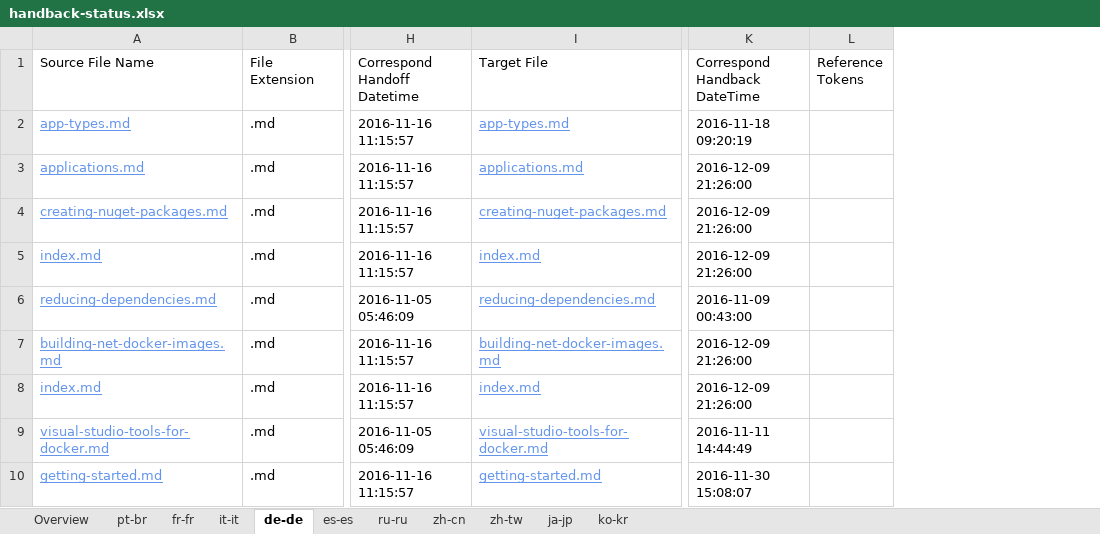
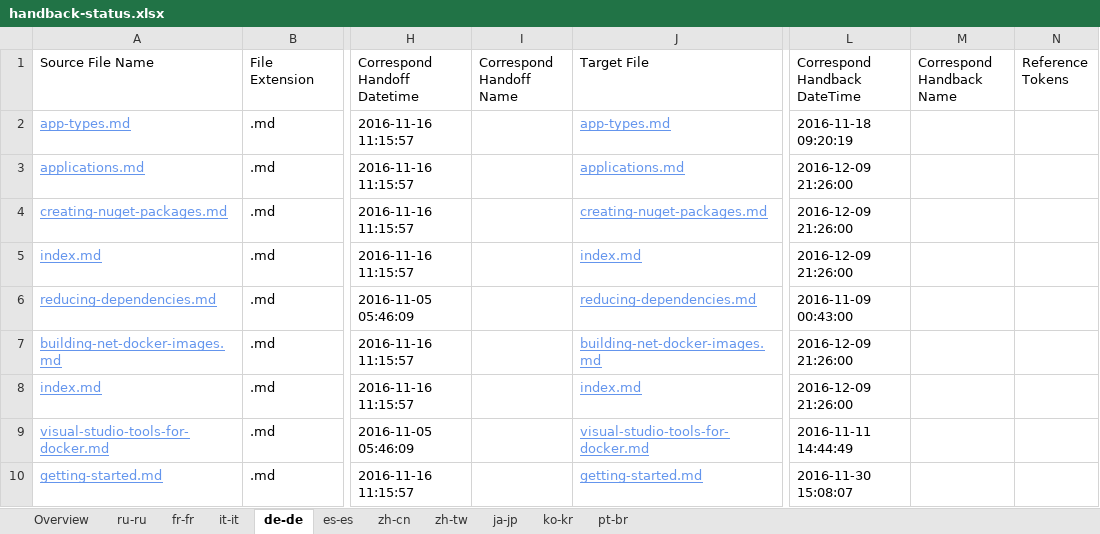
Before and after one commit to openpublishoperation/docs.handback, an Excel workbook: ol-handback/dotnet/docs/master/handback-status.xlsx, sheet de-de, drawn as a sheet; only a part is shown, gaps mark what is left out; values as stored, in another font and other column widths than the file's, no borders; table styles not drawn; the diff names each change by its address in the sheet, - before the commit and + after, or states it on an @@ line.

Commit message:
Generate Report for Handback

```diff
--- a/ol-handback/dotnet/docs/master/handback-status.xlsx (sheet de-de)
+++ b/ol-handback/dotnet/docs/master/handback-status.xlsx (sheet de-de)
@@ sheet tab order changed: Overview | ru-ru | fr-fr | it-it | de-de | es-es | zh-cn | zh-tw | ja-jp | ko-kr | pt-br @@
+column I (Correspond Handoff Name), empty
+column M (Correspond Handback Name), empty
```
Also changed, not shown: sheet Overview, sheet ru-ru, sheet fr-fr, sheet es-es, sheet ko-kr, sheet zh-cn, 4 more sheets, ol-handback/dotnet/docs/master/localization-status.xlsx.
